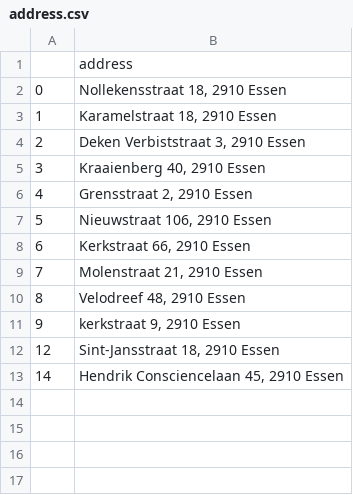
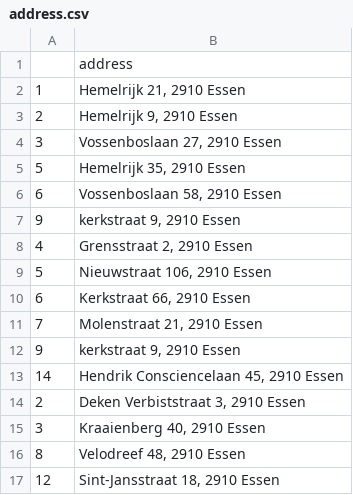
Before and after one commit to yolannos/Eye-Lisa, a CSV file: src/address.csv, drawn as a sheet.

```diff
--- a/src/address.csv
+++ b/src/address.csv
@@ -1,6 +1,8 @@
 ,address
-0,"Nollekensstraat 18, 2910 Essen"
-1,"Karamelstraat 18, 2910 Essen"
-2,"Deken Verbiststraat 3, 2910 Essen"
-3,"Kraaienberg 40, 2910 Essen"
+1,"Hemelrijk 21, 2910 Essen"
+2,"Hemelrijk 9, 2910 Essen"
+3,"Vossenboslaan 27, 2910 Essen"
+5,"Hemelrijk 35, 2910 Essen"
+6,"Vossenboslaan 58, 2910 Essen"
+9,"kerkstraat 9, 2910 Essen"
 4,"Grensstraat 2, 2910 Essen"
@@ -9,5 +11,7 @@
 7,"Molenstraat 21, 2910 Essen"
+9,"kerkstraat 9, 2910 Essen"
+14,"Hendrik Consciencelaan 45, 2910 Essen"
+2,"Deken Verbiststraat 3, 2910 Essen"
+3,"Kraaienberg 40, 2910 Essen"
 8,"Velodreef 48, 2910 Essen"
-9,"kerkstraat 9, 2910 Essen"
 12,"Sint-Jansstraat 18, 2910 Essen"
-14,"Hendrik Consciencelaan 45, 2910 Essen"
```
Also changed, not shown: src/address copy.csv, 9 other files.
